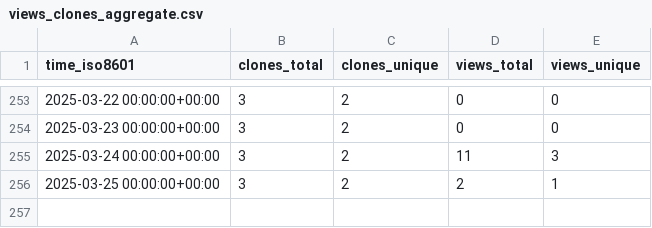
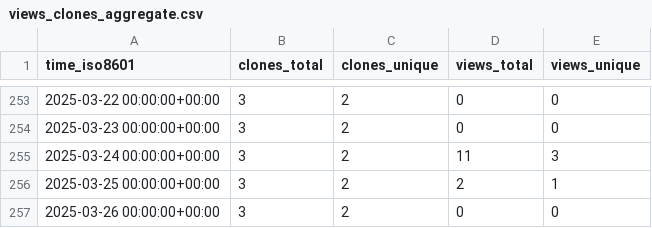
Before and after one commit to CDCgov/ocio-wsl, a CSV file: cdcent/ocio-wsl/ghrs-data/views_clones_aggregate.csv, drawn as a sheet; only a part is shown, gaps mark what is left out; the diff names each change by its address in the sheet, - before the commit and + after, or states it on an @@ line.

```diff
--- a/cdcent/ocio-wsl/ghrs-data/views_clones_aggregate.csv
+++ b/cdcent/ocio-wsl/ghrs-data/views_clones_aggregate.csv
+row 257: 2025-03-26 00:00:00+00:00 | 3 | 2 | 0 | 0
```
Also changed, not shown: 1 other file.
